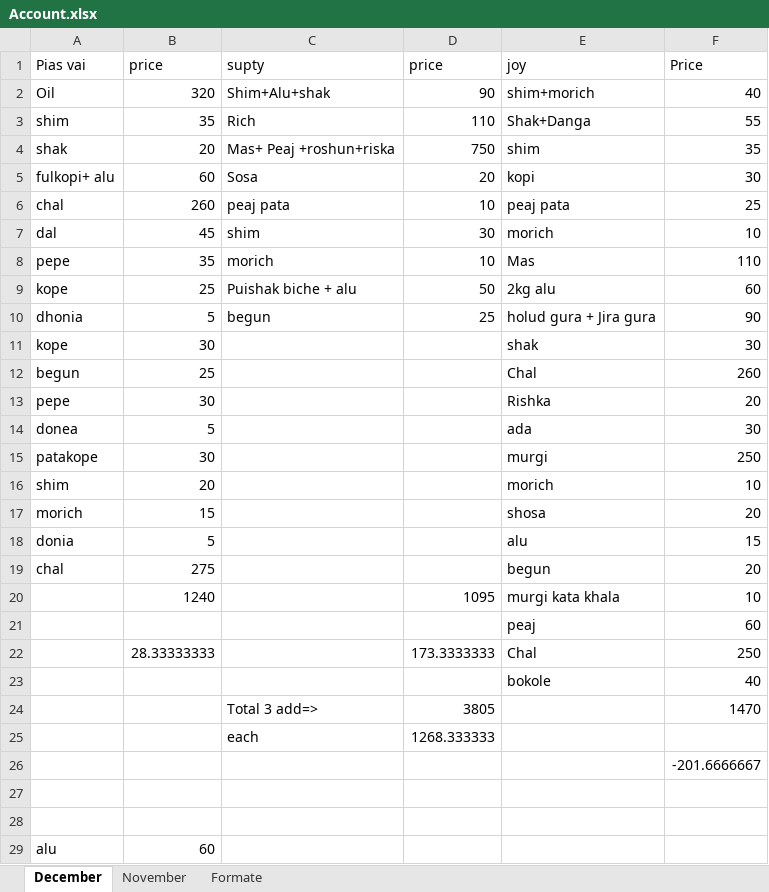
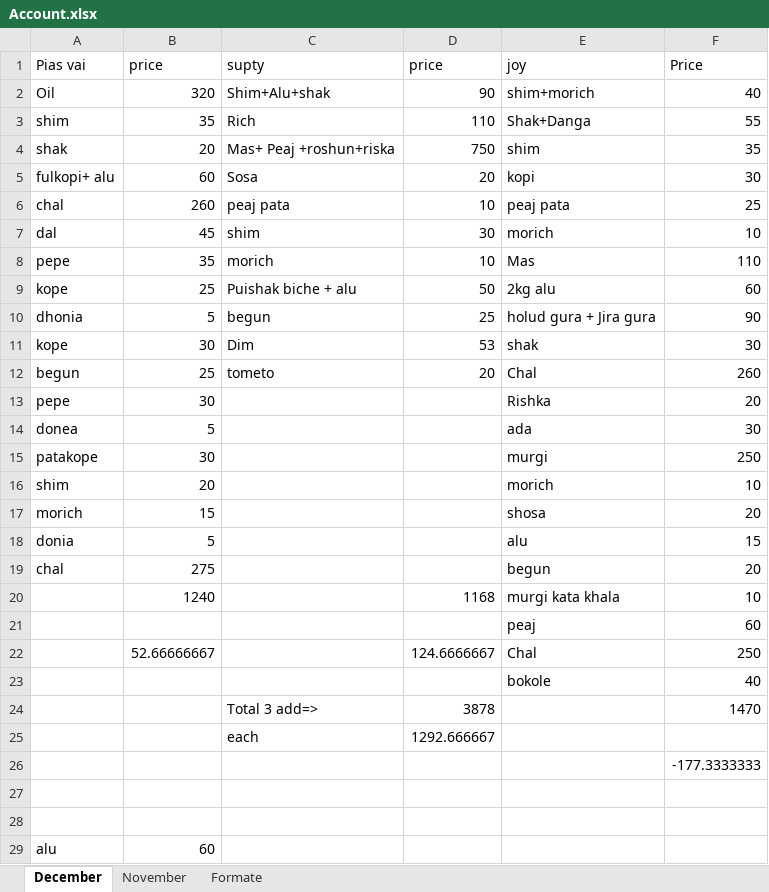
Before and after one commit to jahin44/Home-Accounts, an Excel workbook: Account.xlsx, sheet December, drawn as a sheet; only a part is shown; values as stored, in another font and other column widths than the file's, no borders; the diff names each change by its address in the sheet, - before the commit and + after, or states it on an @@ line.

Commit message:
12 27 2021

```diff
--- a/Account.xlsx (sheet December)
+++ b/Account.xlsx (sheet December)
-C11 (supty): (empty)
+C11 (supty): Dim
-D11 (price): (empty)
+D11 (price): 53
-C12 (supty): (empty)
+C12 (supty): tometo
-D12 (price): (empty)
+D12 (price): 20
-D20 (price): 1095
+D20 (price): 1168
-B22 (price): 28.33333333
+B22 (price): 52.66666667
-D22 (price): 173.3333333
+D22 (price): 124.6666667
-D24 (price): 3805
+D24 (price): 3878
-D25 (price): 1268.333333
+D25 (price): 1292.666667
-F26 (Price): -201.6666667
+F26 (Price): -177.3333333
```
